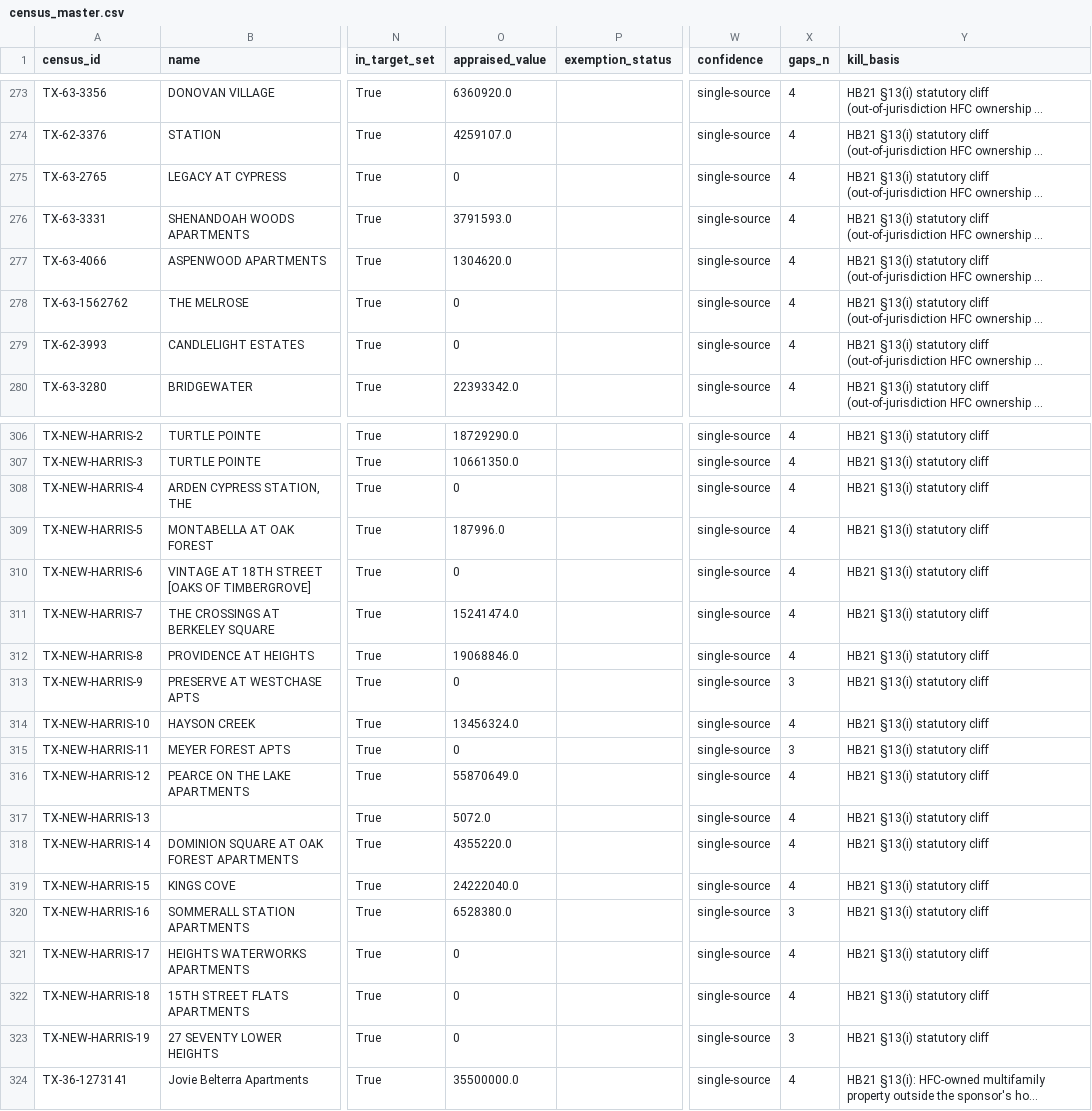
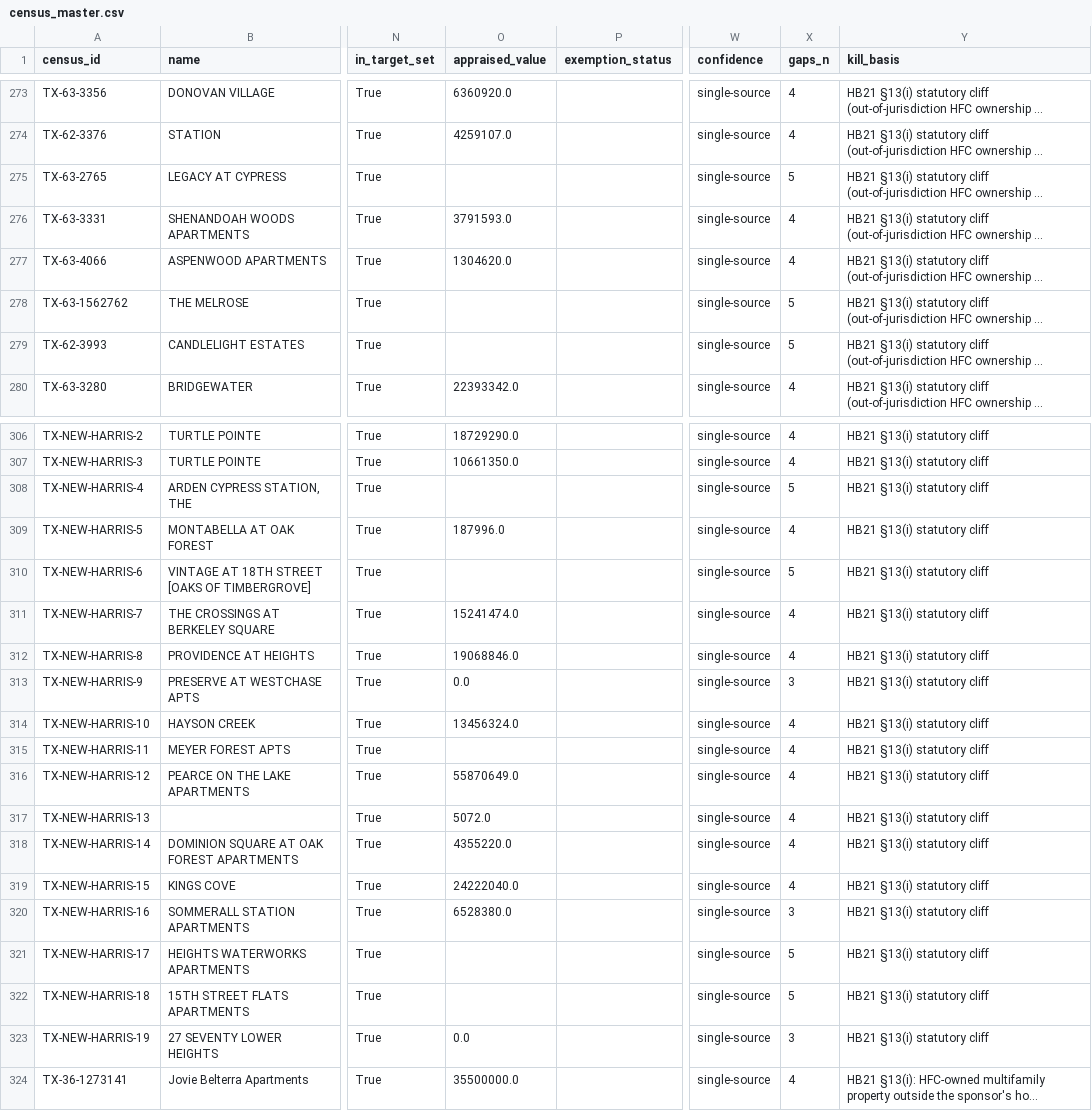
Before and after one commit to rich-f-ritter/Traveling-HFCs, a CSV file: data/census_master.csv, drawn as a sheet; only a part is shown, gaps mark what is left out; long unchanged cells end in …; the diff names each change by its address in the sheet, - before the commit and + after, or states it on an @@ line.

```diff
--- a/data/census_master.csv
+++ b/data/census_master.csv
-O275 (appraised_value): 0
+O275 (appraised_value): (empty)
-X275 (gaps_n): 4
+X275 (gaps_n): 5
-O278:O279 (appraised_value): 0
+O278:O279 (appraised_value): (empty)
-X278:X279 (gaps_n): 4
+X278:X279 (gaps_n): 5
-O308 (appraised_value): 0
+O308 (appraised_value): (empty)
-X308 (gaps_n): 4
+X308 (gaps_n): 5
-O310 (appraised_value): 0
+O310 (appraised_value): (empty)
-X310 (gaps_n): 4
+X310 (gaps_n): 5
-O313 (appraised_value): 0
+O313 (appraised_value): 0.0
-O315 (appraised_value): 0
+O315 (appraised_value): (empty)
-X315 (gaps_n): 3
+X315 (gaps_n): 4
-O321:O322 (appraised_value): 0
+O321:O322 (appraised_value): (empty)
-X321:X322 (gaps_n): 4
+X321:X322 (gaps_n): 5
-O323 (appraised_value): 0
+O323 (appraised_value): 0.0
```
Also changed, not shown: 12 other files.
